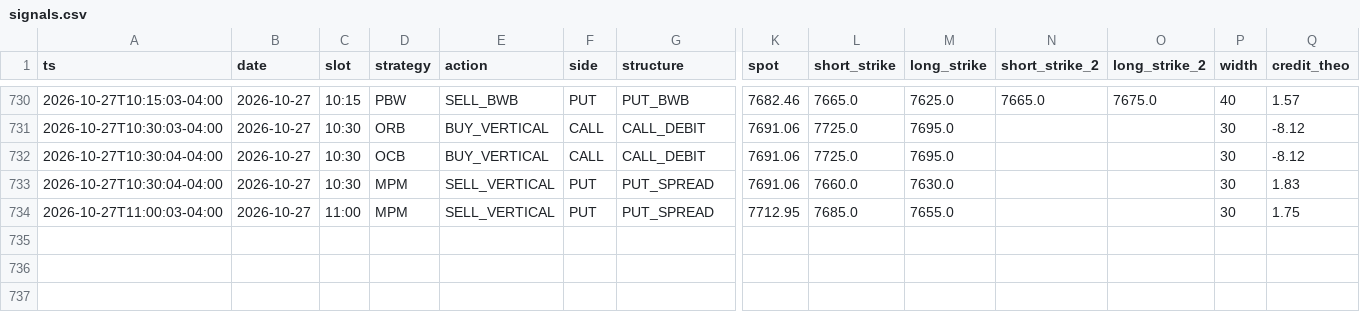
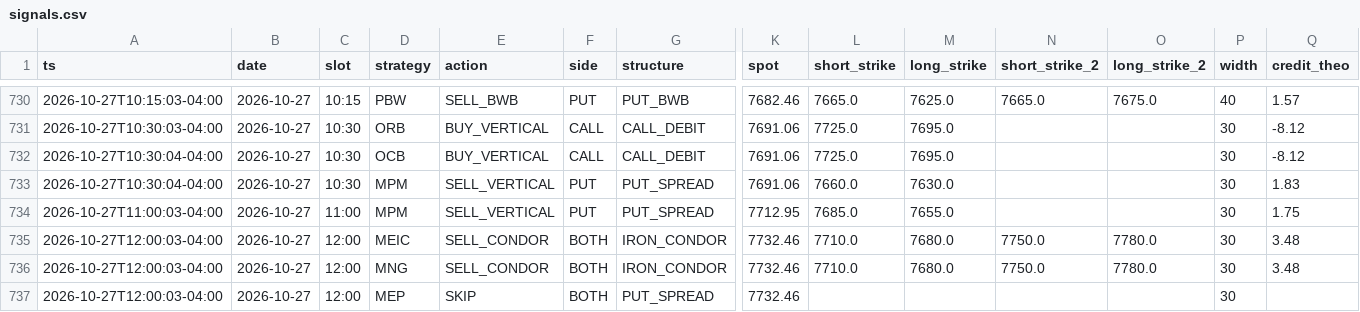
Before and after one commit to alwahedi-netizen/spx-0DTE-v1, a CSV file: data/paper/signals.csv, drawn as a sheet; only a part is shown, gaps mark what is left out; rows hold the shown columns only; the diff names each change by its address in the sheet, - before the commit and + after, or states it on an @@ line.

```diff
--- a/data/paper/signals.csv
+++ b/data/paper/signals.csv
+row 735: 2026-10-27T12:00:03-04:00 | 2026-10-27 | 12:00 | MEIC | SELL_CONDOR | BOTH | IRON_CONDOR | 7732.46 | 7710.0 | 7680.0 | 7750.0 | 7780.0 | 30 | 3.48
+row 736: 2026-10-27T12:00:03-04:00 | 2026-10-27 | 12:00 | MNG | SELL_CONDOR | BOTH | IRON_CONDOR | 7732.46 | 7710.0 | 7680.0 | 7750.0 | 7780.0 | 30 | 3.48
+row 737: 2026-10-27T12:00:03-04:00 | 2026-10-27 | 12:00 | MEP | SKIP | BOTH | PUT_SPREAD | 7732.46 |  |  |  |  | 30
```
Also changed, not shown: data/paper/live/live_trades.csv, data/paper/positions.csv, 3 other files.
